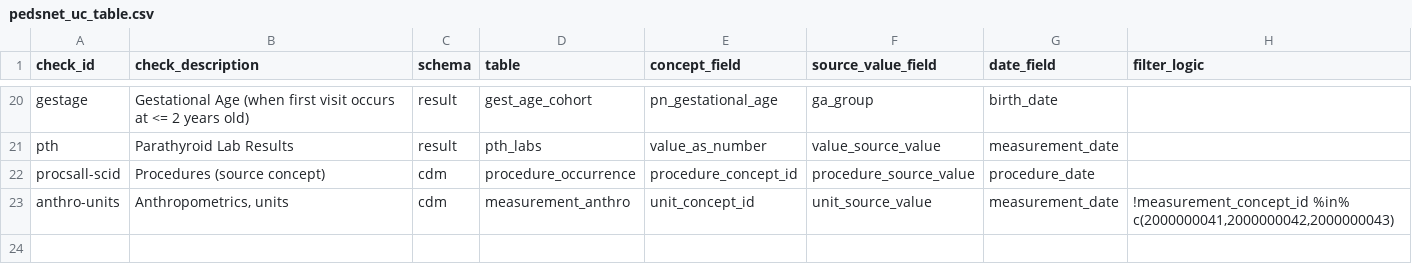
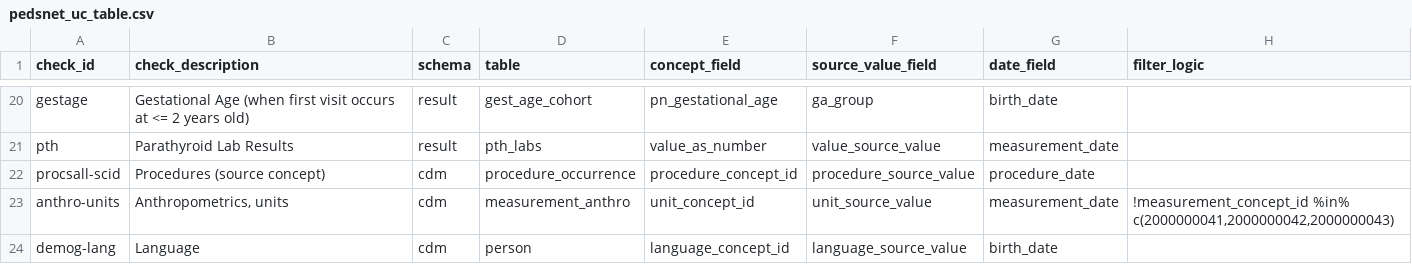
Before and after one commit to PEDSnet/pedsnet_ndq, a CSV file: specs/pedsnet_uc_table.csv, drawn as a sheet; only a part is shown, gaps mark what is left out; the diff names each change by its address in the sheet, - before the commit and + after, or states it on an @@ line.

```diff
--- a/specs/pedsnet_uc_table.csv
+++ b/specs/pedsnet_uc_table.csv
+row 24: demog-lang | Language | cdm | person | language_concept_id | language_source_value | birth_date
```
Also changed, not shown: specs/dqa_check_descriptions.csv, 2 other files.
